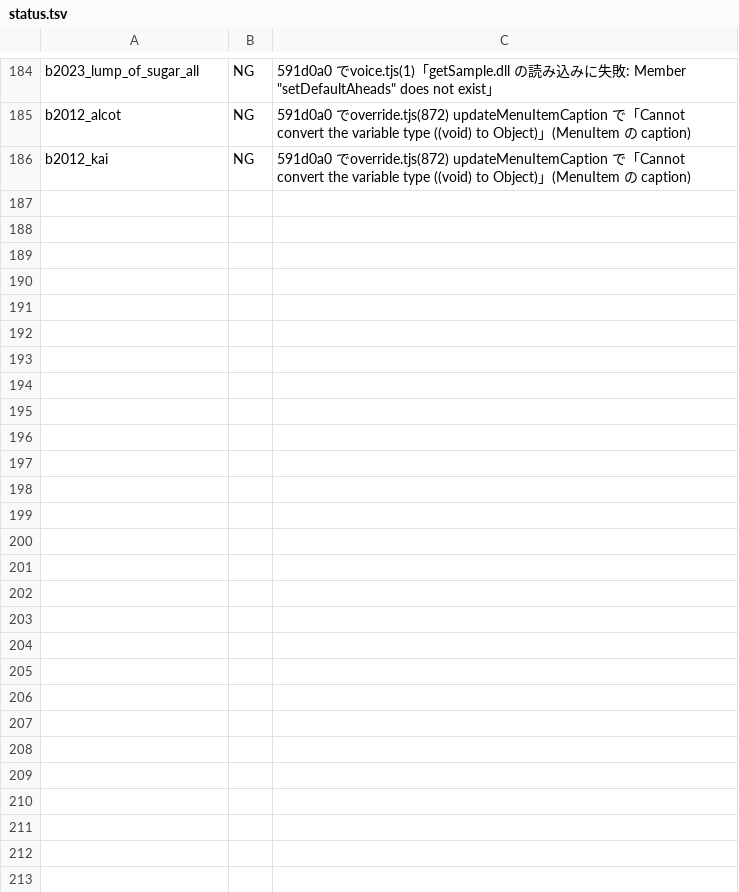
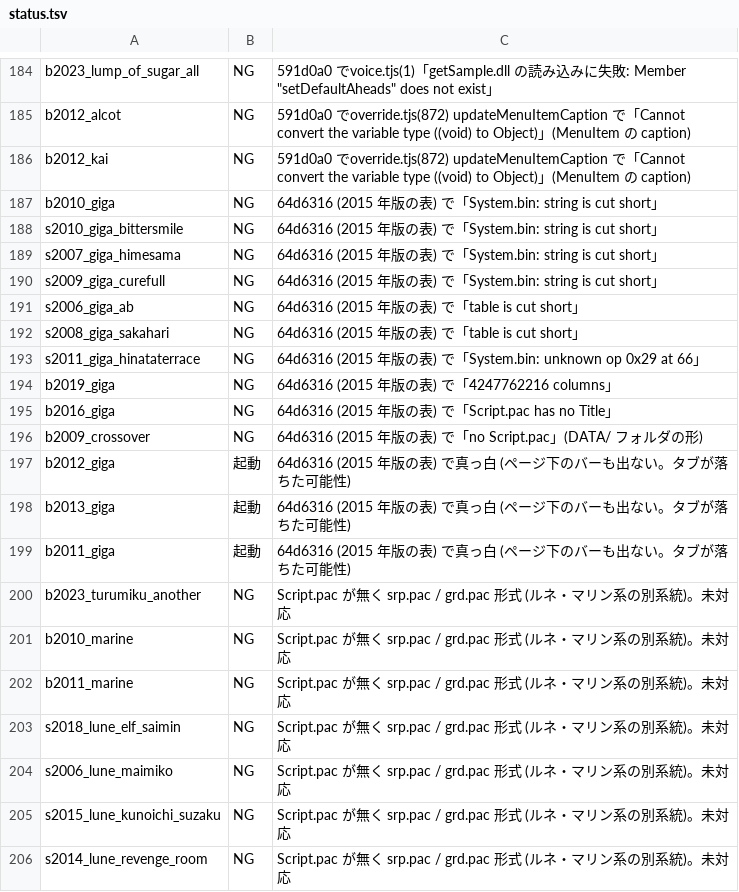
Before and after one commit to a-kaibu/vnrun, a TSV file: tools/verify/status.tsv, drawn as a sheet; only a part is shown, gaps mark what is left out; the diff covers the shown part only.

```diff
--- a/tools/verify/status.tsv
+++ b/tools/verify/status.tsv
@@ -186 +186,21 @@ b2012_alcot	NG	591d0a0 でoverride.tjs(872) updateMenuItemCaption で「Cannot c
 b2012_kai	NG	591d0a0 でoverride.tjs(872) updateMenuItemCaption で「Cannot convert the variable type ((void) to Object)」(MenuItem の caption)
+b2010_giga	NG	64d6316 (2015 年版の表) で「System.bin: string is cut short」
+s2010_giga_bittersmile	NG	64d6316 (2015 年版の表) で「System.bin: string is cut short」
+s2007_giga_himesama	NG	64d6316 (2015 年版の表) で「System.bin: string is cut short」
+s2009_giga_curefull	NG	64d6316 (2015 年版の表) で「System.bin: string is cut short」
+s2006_giga_ab	NG	64d6316 (2015 年版の表) で「table is cut short」
+s2008_giga_sakahari	NG	64d6316 (2015 年版の表) で「table is cut short」
+s2011_giga_hinataterrace	NG	64d6316 (2015 年版の表) で「System.bin: unknown op 0x29 at 66」
+b2019_giga	NG	64d6316 (2015 年版の表) で「4247762216 columns」
+b2016_giga	NG	64d6316 (2015 年版の表) で「Script.pac has no Title」
+b2009_crossover	NG	64d6316 (2015 年版の表) で「no Script.pac」(DATA/ フォルダの形)
+b2012_giga	起動	64d6316 (2015 年版の表) で真っ白 (ページ下のバーも出ない。タブが落ちた可能性)
+b2013_giga	起動	64d6316 (2015 年版の表) で真っ白 (ページ下のバーも出ない。タブが落ちた可能性)
+b2011_giga	起動	64d6316 (2015 年版の表) で真っ白 (ページ下のバーも出ない。タブが落ちた可能性)
+b2023_turumiku_another	NG	Script.pac が無く srp.pac / grd.pac 形式 (ルネ・マリン系の別系統)。未対応
+b2010_marine	NG	Script.pac が無く srp.pac / grd.pac 形式 (ルネ・マリン系の別系統)。未対応
+b2011_marine	NG	Script.pac が無く srp.pac / grd.pac 形式 (ルネ・マリン系の別系統)。未対応
+s2018_lune_elf_saimin	NG	Script.pac が無く srp.pac / grd.pac 形式 (ルネ・マリン系の別系統)。未対応
+s2006_lune_maimiko	NG	Script.pac が無く srp.pac / grd.pac 形式 (ルネ・マリン系の別系統)。未対応
+s2015_lune_kunoichi_suzaku	NG	Script.pac が無く srp.pac / grd.pac 形式 (ルネ・マリン系の別系統)。未対応
+s2014_lune_revenge_room	NG	Script.pac が無く srp.pac / grd.pac 形式 (ルネ・マリン系の別系統)。未対応
```
Also changed, not shown: 10 added rows elsewhere in this file, 1 other file.
